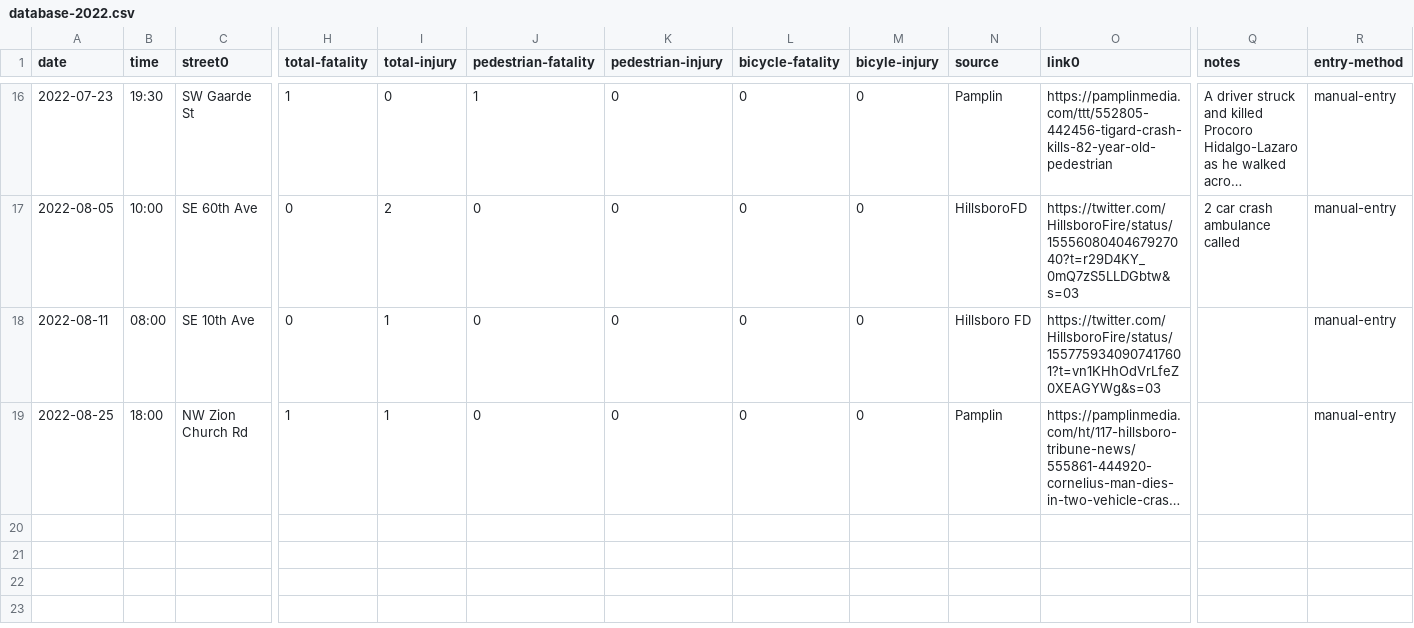
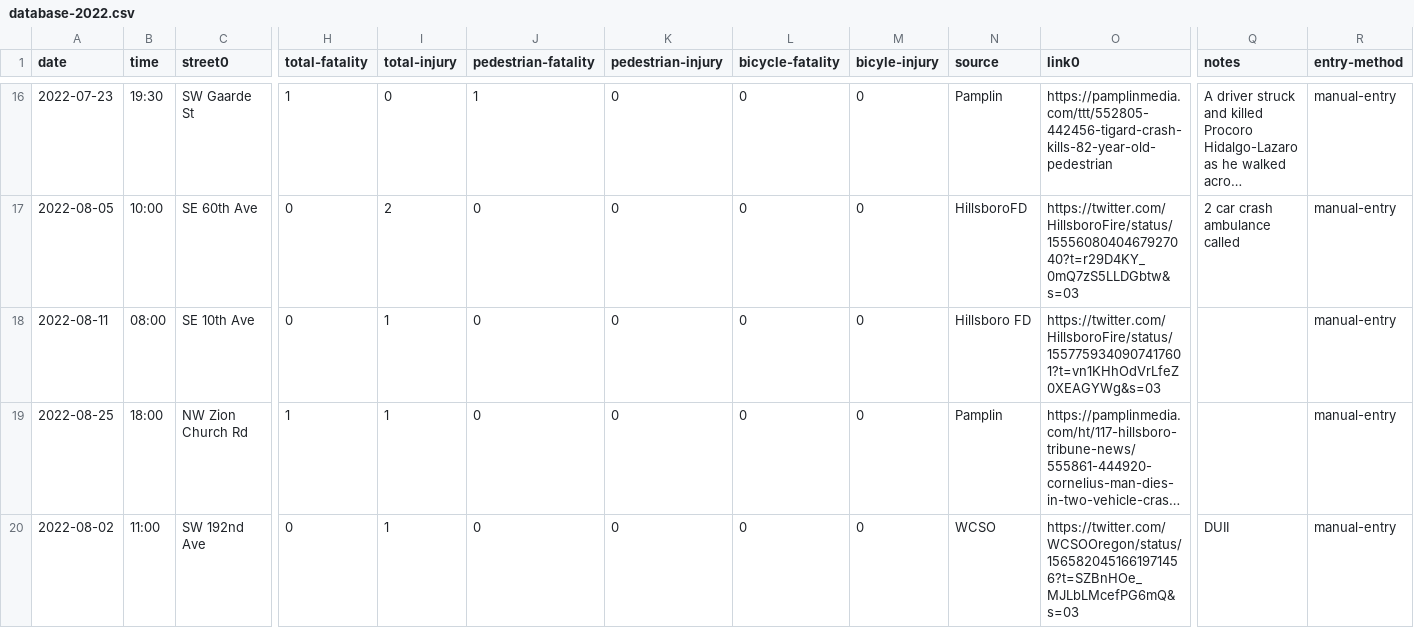
Before and after one commit to barker29/hillsboro-crashes, a CSV file: collected-data/database-2022.csv, drawn as a sheet; only a part is shown, gaps mark what is left out; long unchanged cells end in …; rows hold the shown columns only; the diff names each change by its address in the sheet, - before the commit and + after, or states it on an @@ line.

Commit message:
Add another entry, single-vehicle crash.

```diff
--- a/collected-data/database-2022.csv
+++ b/collected-data/database-2022.csv
+row 20: 2022-08-02 | 11:00 | SW 192nd Ave | 0 | 1 | 0 | 0 | 0 | 0 | WCSO | https://twitter.com/WCSOOregon/status/1565820451661971456?t=SZBnHOe_MJLbLMcefPG6mQ&s=03 | DUII | manual-entry
```
Also changed, not shown: 1 other file.
